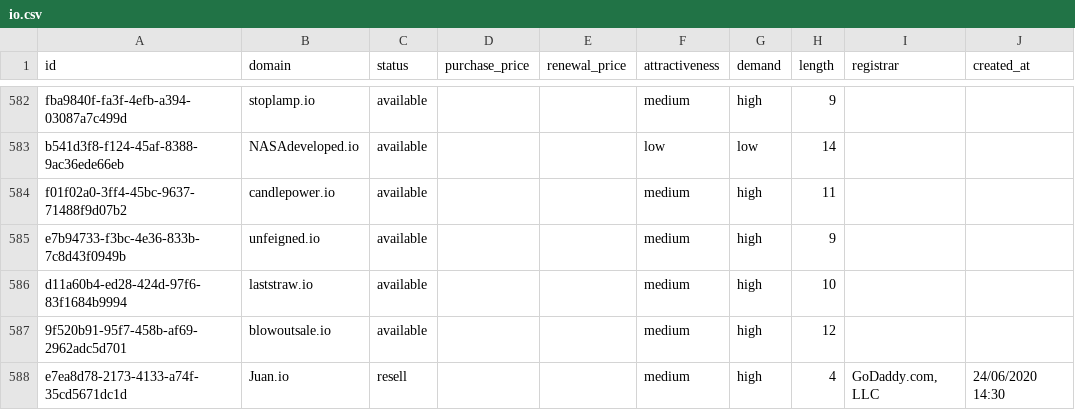
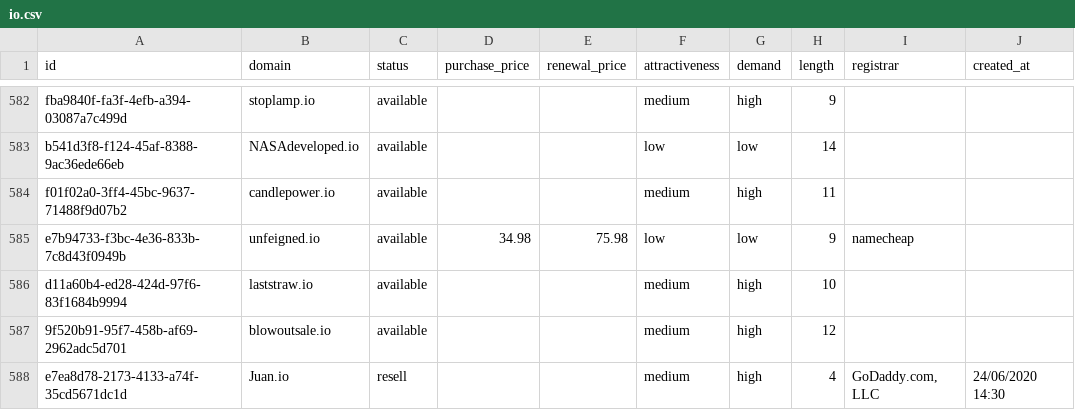
Before and after one commit to UniqueDomains/io-oneword-domains, a CSV file: io.csv, drawn as a sheet; only a part is shown, gaps mark what is left out; the diff names each change by its address in the sheet, - before the commit and + after, or states it on an @@ line.

Commit message:
Domains update

```diff
--- a/io.csv
+++ b/io.csv
-D585 (purchase_price): (empty)
+D585 (purchase_price): 34.98
-E585 (renewal_price): (empty)
+E585 (renewal_price): 75.98
-F585 (attractiveness): medium
+F585 (attractiveness): low
-G585 (demand): high
+G585 (demand): low
-I585 (registrar): (empty)
+I585 (registrar): namecheap
```
Also changed, not shown: 4 other files.
